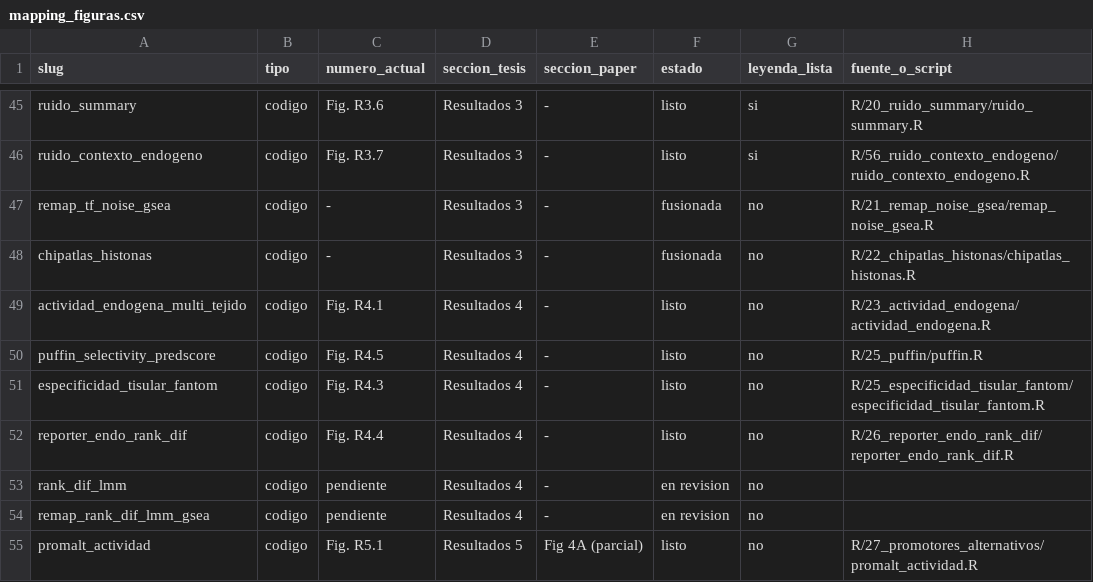
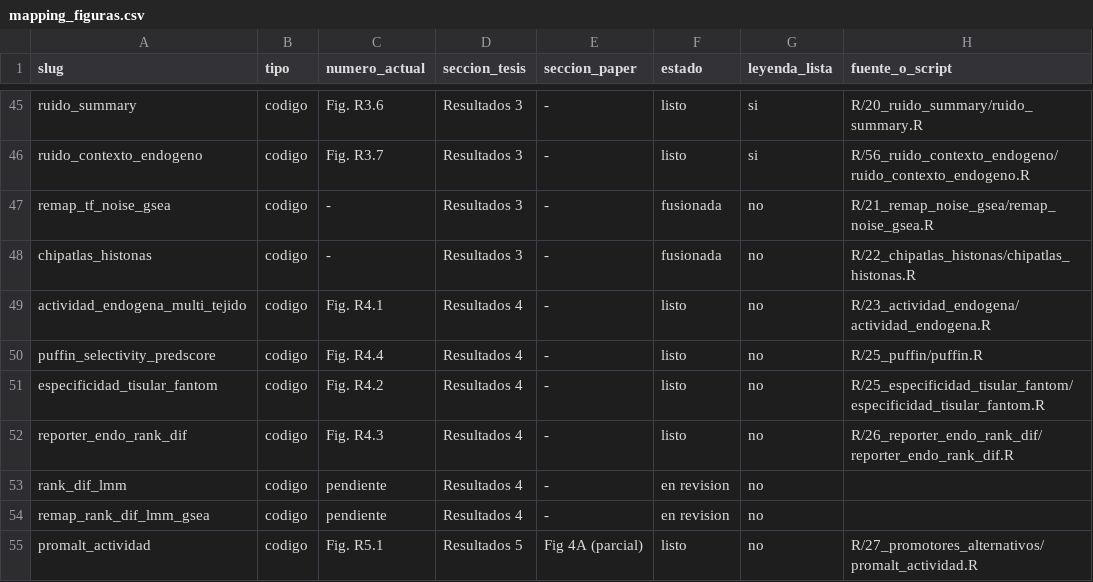
Before and after one commit to martin-iungman/TesisDoc, a CSV file: docs/mapping_figuras.csv, drawn as a sheet; only a part is shown, gaps mark what is left out; the diff names each change by its address in the sheet, - before the commit and + after, or states it on an @@ line.

```diff
--- a/docs/mapping_figuras.csv
+++ b/docs/mapping_figuras.csv
-C50 (numero_actual): Fig. R4.5
+C50 (numero_actual): Fig. R4.4
-C51 (numero_actual): Fig. R4.3
+C51 (numero_actual): Fig. R4.2
-C52 (numero_actual): Fig. R4.4
+C52 (numero_actual): Fig. R4.3
```
Also changed, not shown: 8 other files.
